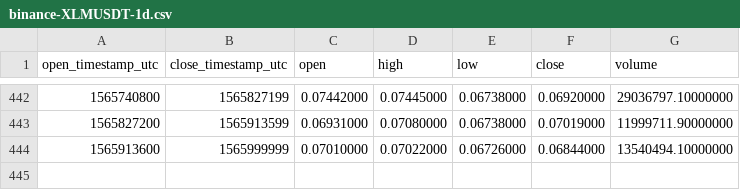
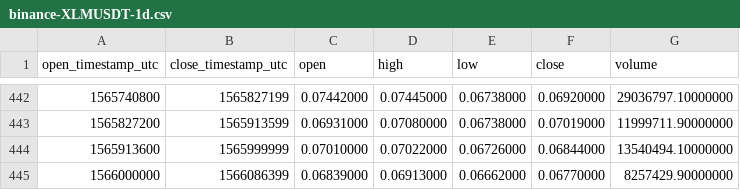
Before and after one commit to cryptobigbro/binance-XLMUSDT, a CSV file: binance-XLMUSDT-1d.csv, drawn as a sheet; only a part is shown, gaps mark what is left out.

```diff
--- a/binance-XLMUSDT-1d.csv
+++ b/binance-XLMUSDT-1d.csv
@@ -444 +444,2 @@ open_timestamp_utc,close_timestamp_utc,open,high,low,close,volume
 1565913600,1565999999,0.07010000,0.07022000,0.06726000,0.06844000,13540494.10000000
+1566000000,1566086399,0.06839000,0.06913000,0.06662000,0.06770000,8257429.90000000
```
Also changed, not shown: binance-XLMUSDT-1h.csv.
